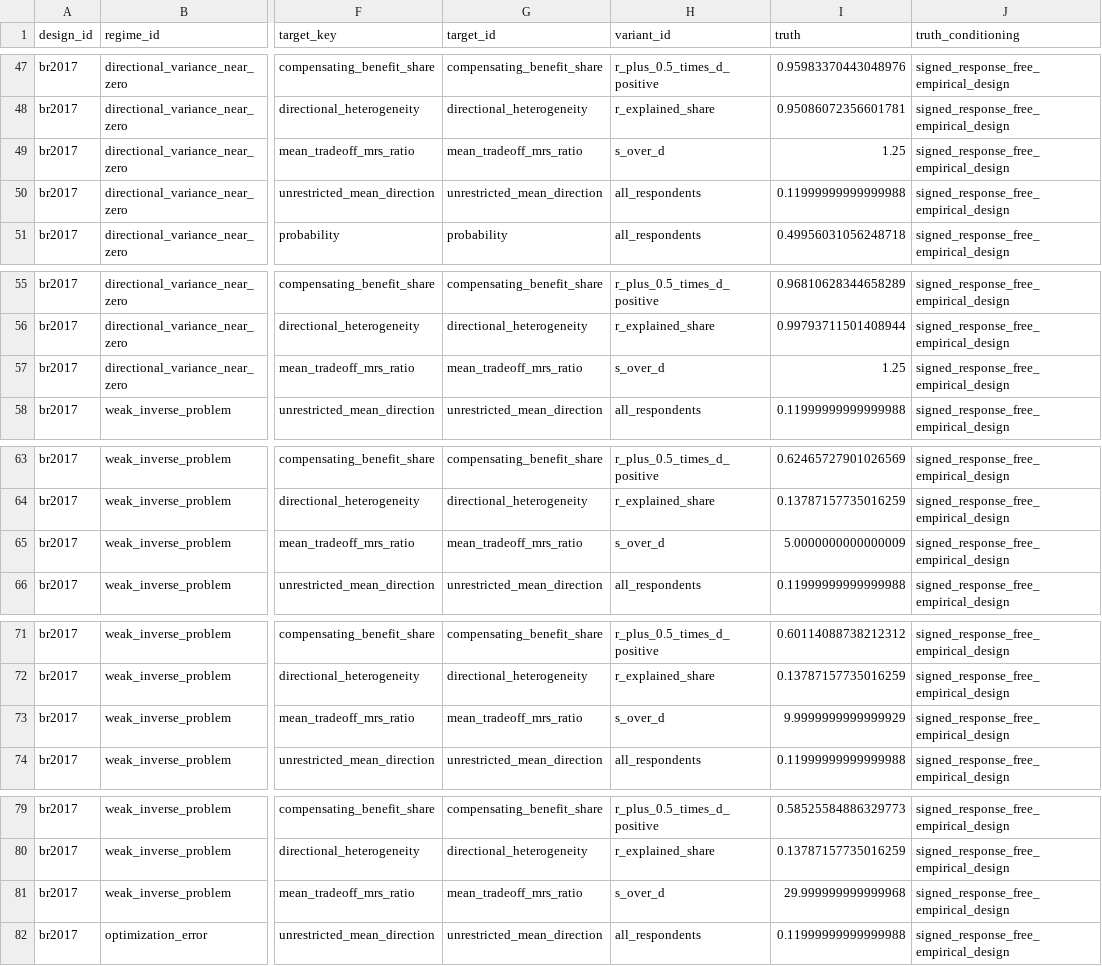
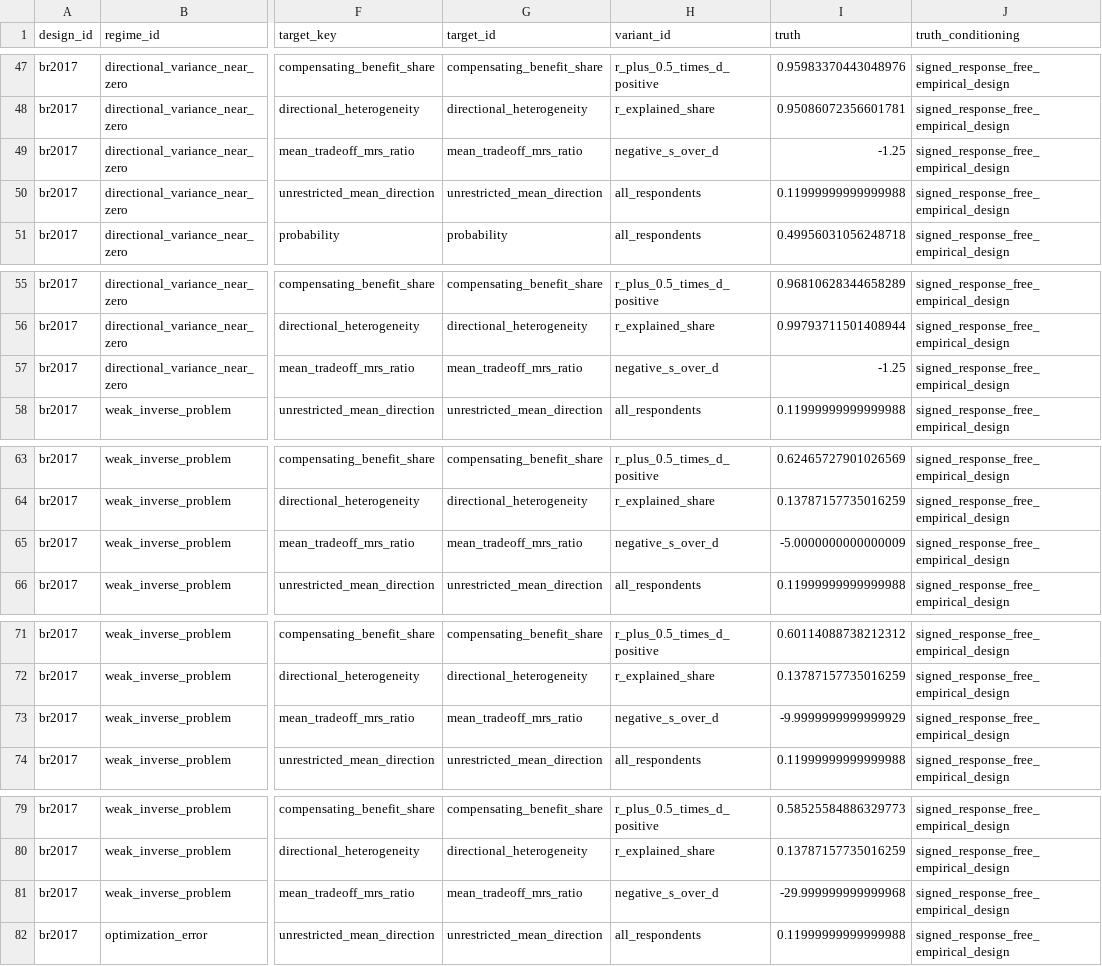
Before and after one commit to xuyiqing/sconjoint, a CSV file: inst/protocol/inference-v2.3-step3-target-truths.csv, drawn as a sheet; only a part is shown, gaps mark what is left out; the diff covers the shown part only; the diff names each change by its address in the sheet, - before the commit and + after, or states it on an @@ line.

```diff
--- a/inst/protocol/inference-v2.3-step3-target-truths.csv
+++ b/inst/protocol/inference-v2.3-step3-target-truths.csv
-H49 (variant_id): s_over_d
+H49 (variant_id): negative_s_over_d
-I49 (truth): 1.25
+I49 (truth): -1.25
-H57 (variant_id): s_over_d
+H57 (variant_id): negative_s_over_d
-I57 (truth): 1.25
+I57 (truth): -1.25
-H65 (variant_id): s_over_d
+H65 (variant_id): negative_s_over_d
-I65 (truth): 5.0000000000000009
+I65 (truth): -5.0000000000000009
-H73 (variant_id): s_over_d
+H73 (variant_id): negative_s_over_d
-I73 (truth): 9.9999999999999929
+I73 (truth): -9.9999999999999929
-H81 (variant_id): s_over_d
+H81 (variant_id): negative_s_over_d
-I81 (truth): 29.999999999999968
+I81 (truth): -29.999999999999968
```
Also changed, not shown: 140 edited cells elsewhere in this file, 4 other files.
